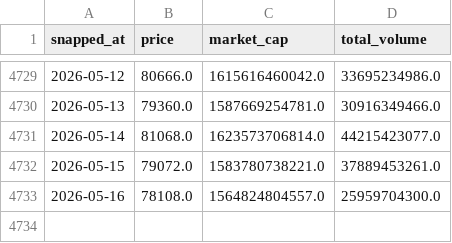
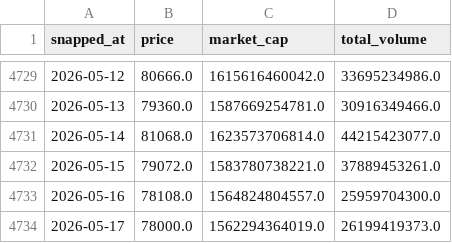
Before and after one commit to AmbiguousError/btc, a CSV file: btc-usd-max.csv, drawn as a sheet; only a part is shown, gaps mark what is left out; the diff names each change by its address in the sheet, - before the commit and + after, or states it on an @@ line.

```diff
--- a/btc-usd-max.csv
+++ b/btc-usd-max.csv
+row 4734: 2026-05-17 | 78000.0 | 1562294364019.0 | 26199419373.0
```
